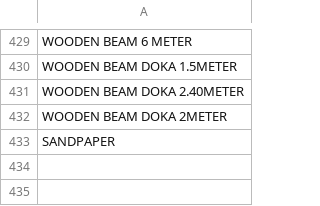
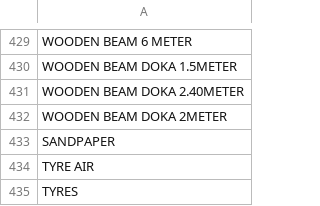
Before and after one commit to DC-database/hub, a CSV file: PhotoIndex.csv, drawn as a sheet; only a part is shown, gaps mark what is left out.

Commit message:
Add files via upload

```diff
--- a/PhotoIndex.csv
+++ b/PhotoIndex.csv
@@ -433 +433,3 @@ WOODEN BEAM DOKA 2METER
 SANDPAPER
+TYRE AIR
+TYRES
```
